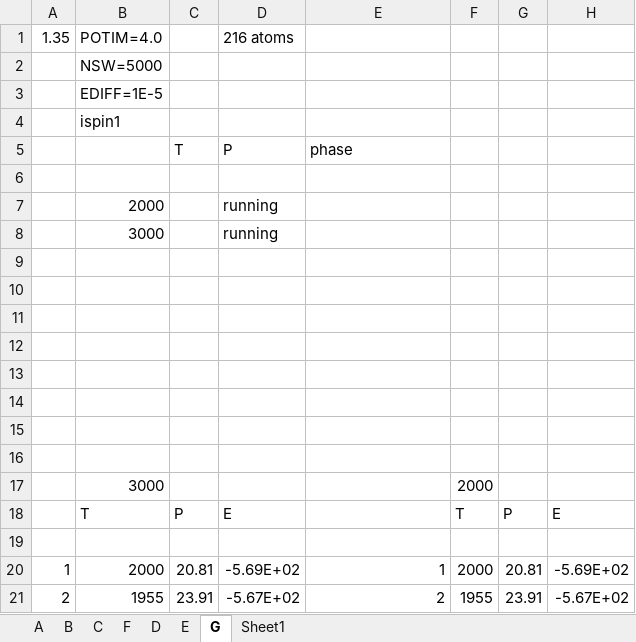
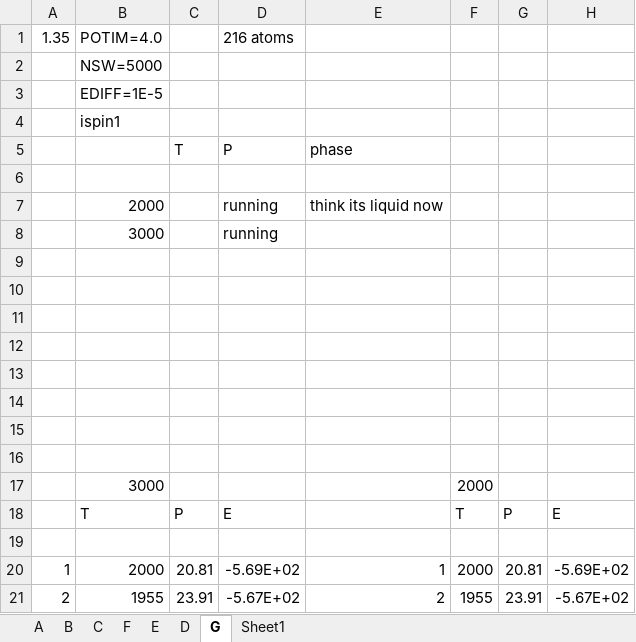
Before and after one commit to benbeeler/spreadsheets, an Excel workbook: SALT/Zmethod_KCl.xlsx, sheet G, drawn as a sheet; values as stored, in another font and other column widths than the file's, no borders; the diff names each change by its address in the sheet, - before the commit and + after, or states it on an @@ line.

```diff
--- a/SALT/Zmethod_KCl.xlsx (sheet G)
+++ b/SALT/Zmethod_KCl.xlsx (sheet G)
@@ sheet tab order changed: A | B | C | F | E | D | G | Sheet1 @@
-E7: (empty)
+E7: think its liquid now
```
Also changed, not shown: sheet D, 3 other files.
